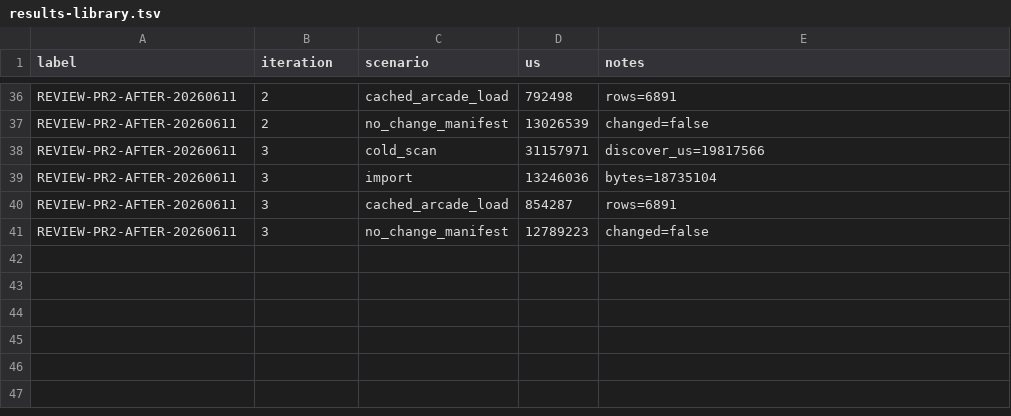
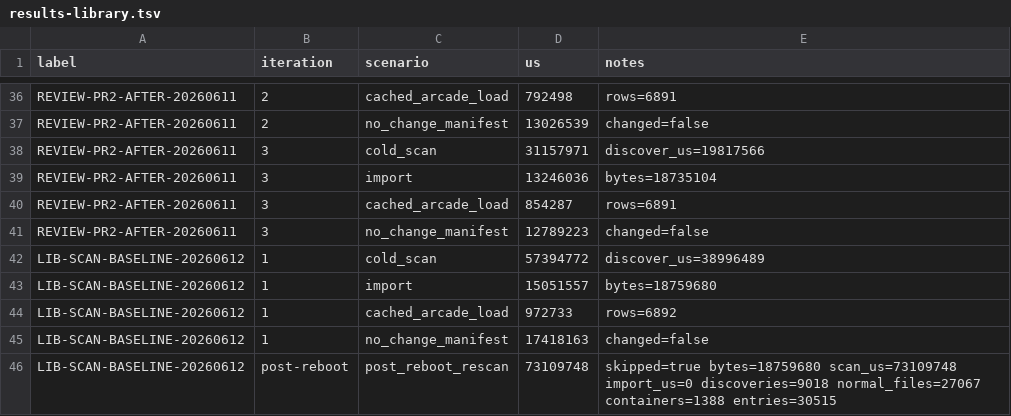
Before and after one commit to NigelBreslaw/MiSTer-MagiK, a TSV file: history/toolchain-bench/results-library.tsv, drawn as a sheet; only a part is shown, gaps mark what is left out; the diff names each change by its address in the sheet, - before the commit and + after, or states it on an @@ line.

Commit message:
Benchmark legacy library scanner

```diff
--- a/history/toolchain-bench/results-library.tsv
+++ b/history/toolchain-bench/results-library.tsv
+row 42: LIB-SCAN-BASELINE-20260612 | 1 | cold_scan | 57394772 | discover_us=38996489
+row 43: LIB-SCAN-BASELINE-20260612 | 1 | import | 15051557 | bytes=18759680
+row 44: LIB-SCAN-BASELINE-20260612 | 1 | cached_arcade_load | 972733 | rows=6892
+row 45: LIB-SCAN-BASELINE-20260612 | 1 | no_change_manifest | 17418163 | changed=false
+row 46: LIB-SCAN-BASELINE-20260612 | post-reboot | post_reboot_rescan | 73109748 | skipped=true bytes=18759680 scan_us=73109748 import_us=0 discoveries=9018 normal_files=27067 containers=1388 entries=30515
```
Also changed, not shown: 1 other file.
